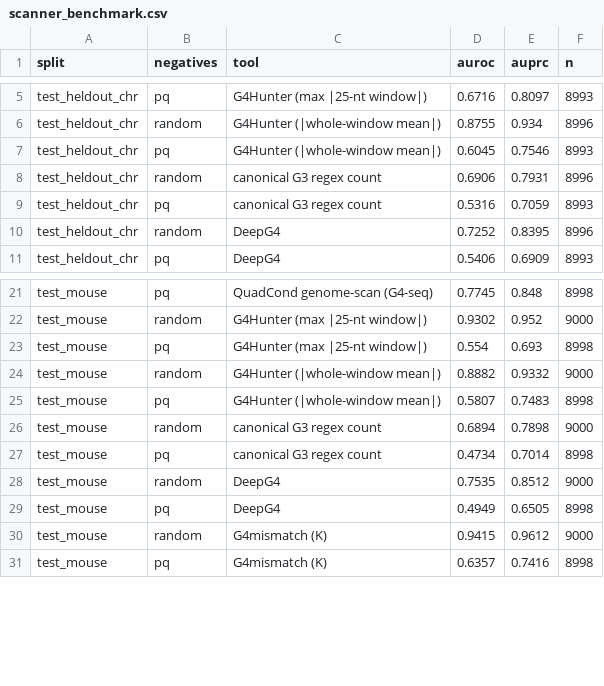
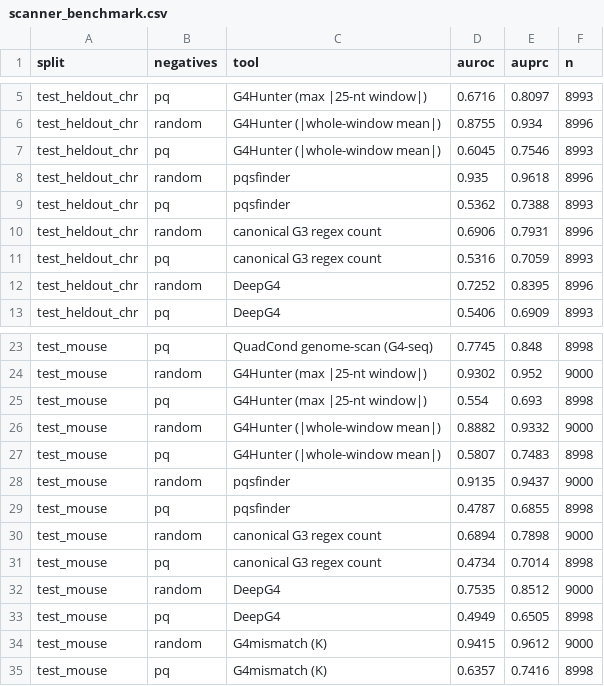
Before and after one commit to himanshushekhar367-sudo/Quadcond, a CSV file: benchmarks/published_tools/results/scanner_benchmark.csv, drawn as a sheet; only a part is shown, gaps mark what is left out; the diff names each change by its address in the sheet, - before the commit and + after, or states it on an @@ line.

```diff
--- a/benchmarks/published_tools/results/scanner_benchmark.csv
+++ b/benchmarks/published_tools/results/scanner_benchmark.csv
+row 8: test_heldout_chr | random | pqsfinder | 0.935 | 0.9618 | 8996
+row 9: test_heldout_chr | pq | pqsfinder | 0.5362 | 0.7388 | 8993
+row 28: test_mouse | random | pqsfinder | 0.9135 | 0.9437 | 9000
+row 29: test_mouse | pq | pqsfinder | 0.4787 | 0.6855 | 8998
```
Also changed, not shown: 2 other files.
